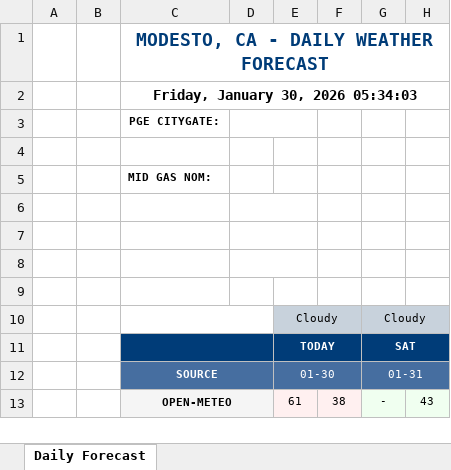
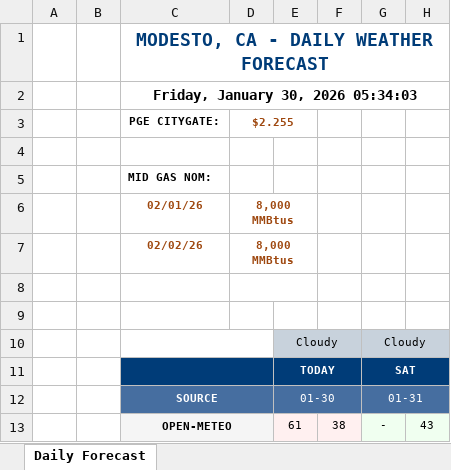
Before and after one commit to mungakim/duck-sun-modesto, an Excel workbook: reports/2026-01/2026-01-30/daily_forecast_2026-01-30_05-34-03.xlsx, sheet Daily Forecast, drawn as a sheet; only a part is shown; values as stored, in another font and other column widths than the file's, no borders; the diff names each change by its address in the sheet, - before the commit and + after, or states it on an @@ line.

Commit message:
Forecast:

```diff
--- a/reports/2026-01/2026-01-30/daily_forecast_2026-01-30_05-34-03.xlsx (sheet Daily Forecast)
+++ b/reports/2026-01/2026-01-30/daily_forecast_2026-01-30_05-34-03.xlsx (sheet Daily Forecast)
-D3: (empty)
+D3: $2.255
-C6: (empty)
+C6: 02/01/26
-D6:D7: (empty)
+D6:D7: 8,000 MMBtus
-C7: (empty)
+C7: 02/02/26
```
Also changed, not shown: 18 other files.
